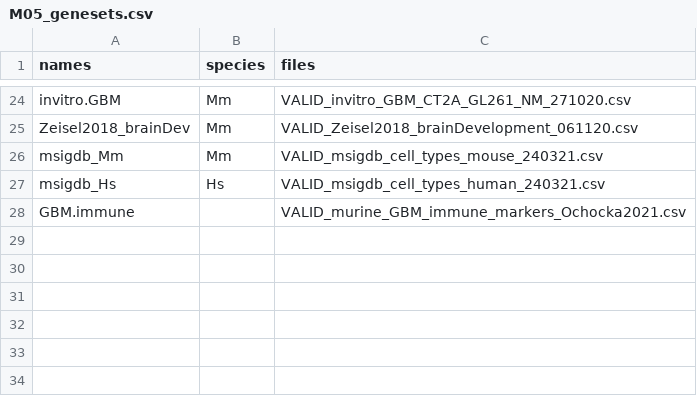
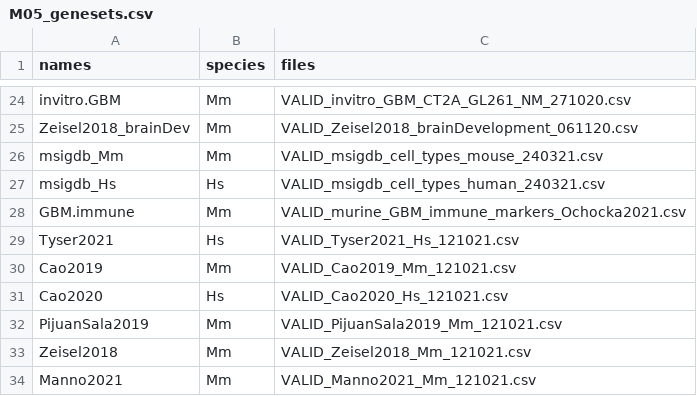
Before and after one commit to NMikolajewicz/scPipeline, a CSV file: M05_genesets.csv, drawn as a sheet; only a part is shown, gaps mark what is left out.

Commit message:
cell annotation genesets updated

```diff
--- a/M05_genesets.csv
+++ b/M05_genesets.csv
@@ -27,2 +27,8 @@ msigdb_Mm,Mm,VALID_msigdb_cell_types_mouse_240321.csv
 msigdb_Hs,Hs,VALID_msigdb_cell_types_human_240321.csv
-GBM.immune,,VALID_murine_GBM_immune_markers_Ochocka2021.csv
+GBM.immune,Mm,VALID_murine_GBM_immune_markers_Ochocka2021.csv
+Tyser2021,Hs,VALID_Tyser2021_Hs_121021.csv
+Cao2019,Mm,VALID_Cao2019_Mm_121021.csv
+Cao2020,Hs,VALID_Cao2020_Hs_121021.csv
+PijuanSala2019,Mm,VALID_PijuanSala2019_Mm_121021.csv
+Zeisel2018,Mm,VALID_Zeisel2018_Mm_121021.csv
+Manno2021,Mm,VALID_Manno2021_Mm_121021.csv
```
